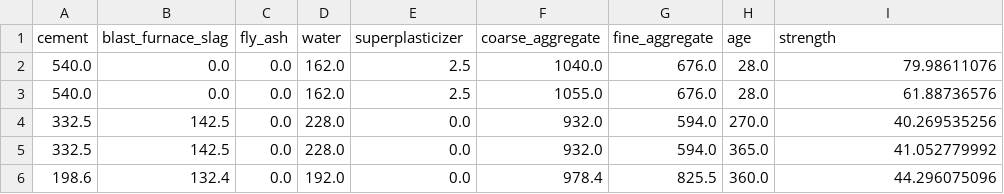
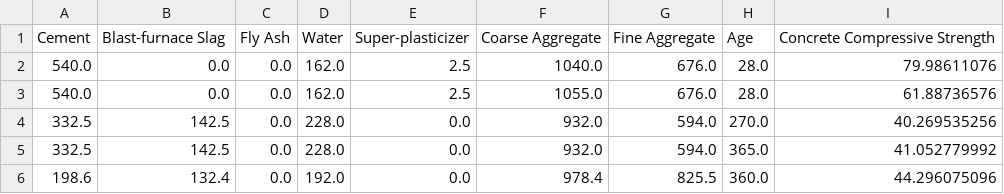
Before and after one commit to ConnorMcKay1/ConcreteProject, a CSV file: flask_project/AppliedProb&StatsConcrete/data_4.csv, drawn as a sheet; only a part is shown; removed rows and columns are numbered as before the commit, all else as after; the diff names each change by its address in the sheet, - before the commit and + after, or states it on an @@ line.

```diff
--- a/flask_project/AppliedProb&StatsConcrete/data_4.csv
+++ b/flask_project/AppliedProb&StatsConcrete/data_4.csv
-row 1: cement | blast_furnace_slag | fly_ash | water | superplasticizer | coarse_aggregate | fine_aggregate | age | strength
+row 1: Cement | Blast-furnace Slag | Fly Ash | Water | Super-plasticizer | Coarse Aggregate | Fine Aggregate | Age | Concrete Compressive Strength
```
Also changed, not shown: flask_project/AppliedProb&StatsConcrete/data_3.csv, 3 other files.
